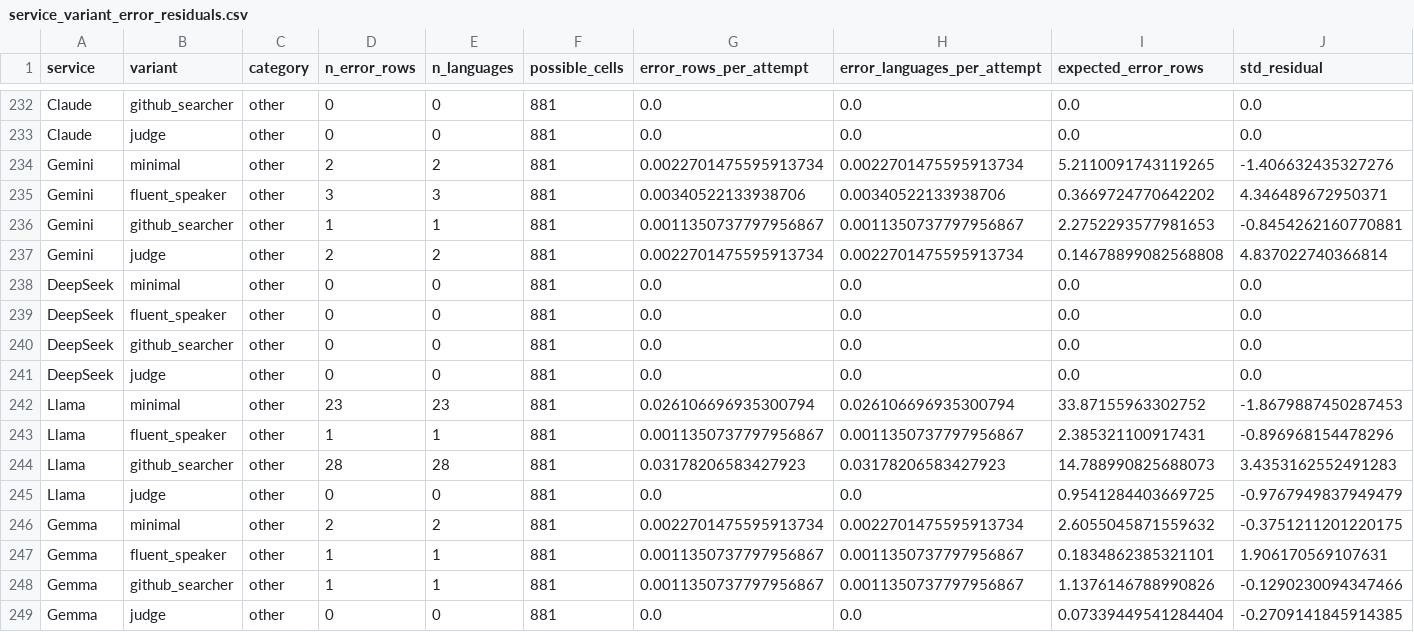
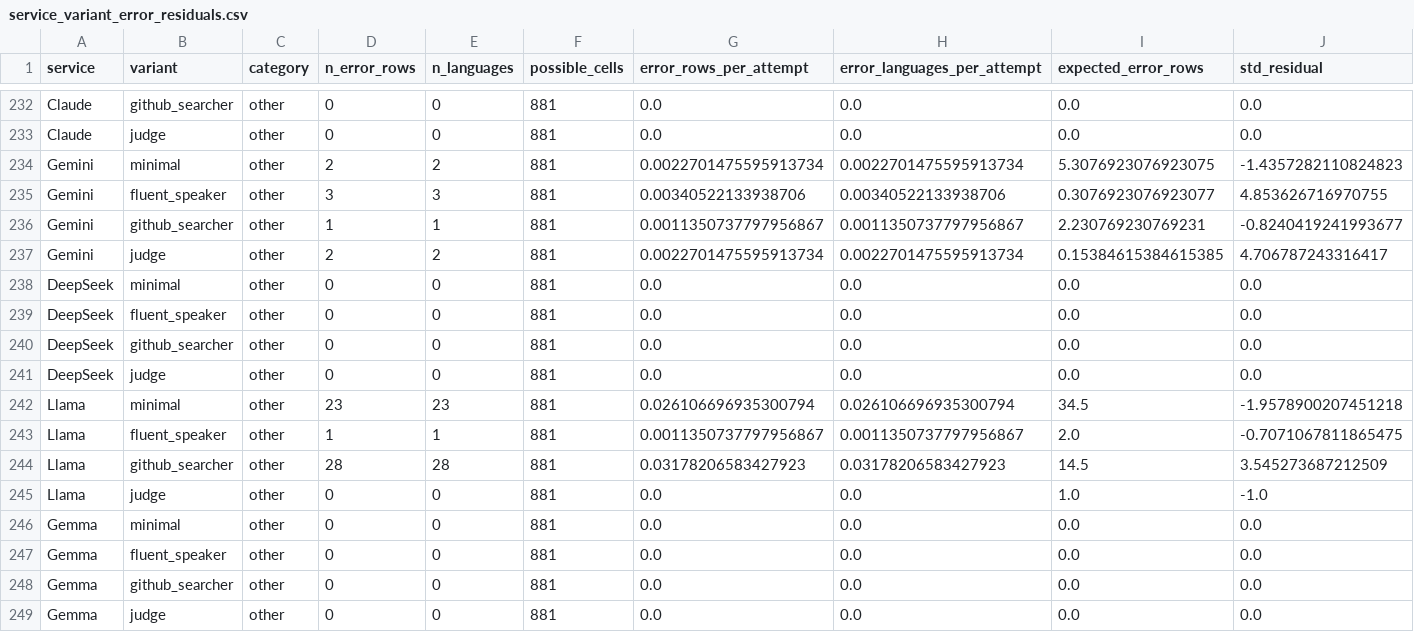
Before and after one commit to CodingDH/translation-transmogrification-pipeline, a CSV file: datasets/translated_terms/digital_humanities/evaluation/service_variant_error_residuals.csv, drawn as a sheet; only a part is shown, gaps mark what is left out; the diff covers the shown part only.

```diff
--- a/datasets/translated_terms/digital_humanities/evaluation/service_variant_error_residuals.csv
+++ b/datasets/translated_terms/digital_humanities/evaluation/service_variant_error_residuals.csv
@@ -233,6 +233,6 @@ Claude,github_searcher,other,0,0,881,0.0,0.0,0.0,0.0
 Claude,judge,other,0,0,881,0.0,0.0,0.0,0.0
-Gemini,minimal,other,2,2,881,0.0022701475595913734,0.0022701475595913734,5.2110091743119265,-1.406632435327276
-Gemini,fluent_speaker,other,3,3,881,0.00340522133938706,0.00340522133938706,0.3669724770642202,4.346489672950371
-Gemini,github_searcher,other,1,1,881,0.0011350737797956867,0.0011350737797956867,2.2752293577981653,-0.8454262160770881
-Gemini,judge,other,2,2,881,0.0022701475595913734,0.0022701475595913734,0.14678899082568808,4.837022740366814
+Gemini,minimal,other,2,2,881,0.0022701475595913734,0.0022701475595913734,5.3076923076923075,-1.4357282110824823
+Gemini,fluent_speaker,other,3,3,881,0.00340522133938706,0.00340522133938706,0.3076923076923077,4.853626716970755
+Gemini,github_searcher,other,1,1,881,0.0011350737797956867,0.0011350737797956867,2.230769230769231,-0.8240419241993677
+Gemini,judge,other,2,2,881,0.0022701475595913734,0.0022701475595913734,0.15384615384615385,4.706787243316417
 DeepSeek,minimal,other,0,0,881,0.0,0.0,0.0,0.0
@@ -241,9 +241,9 @@ DeepSeek,github_searcher,other,0,0,881,0.0,0.0,0.0,0.0
 DeepSeek,judge,other,0,0,881,0.0,0.0,0.0,0.0
-Llama,minimal,other,23,23,881,0.026106696935300794,0.026106696935300794,33.87155963302752,-1.8679887450287453
-Llama,fluent_speaker,other,1,1,881,0.0011350737797956867,0.0011350737797956867,2.385321100917431,-0.896968154478296
-Llama,github_searcher,other,28,28,881,0.03178206583427923,0.03178206583427923,14.788990825688073,3.4353162552491283
-Llama,judge,other,0,0,881,0.0,0.0,0.9541284403669725,-0.9767949837949479
-Gemma,minimal,other,2,2,881,0.0022701475595913734,0.0022701475595913734,2.6055045871559632,-0.3751211201220175
-Gemma,fluent_speaker,other,1,1,881,0.0011350737797956867,0.0011350737797956867,0.1834862385321101,1.906170569107631
-Gemma,github_searcher,other,1,1,881,0.0011350737797956867,0.0011350737797956867,1.1376146788990826,-0.1290230094347466
-Gemma,judge,other,0,0,881,0.0,0.0,0.07339449541284404,-0.2709141845914385
+Llama,minimal,other,23,23,881,0.026106696935300794,0.026106696935300794,34.5,-1.9578900207451218
+Llama,fluent_speaker,other,1,1,881,0.0011350737797956867,0.0011350737797956867,2.0,-0.7071067811865475
+Llama,github_searcher,other,28,28,881,0.03178206583427923,0.03178206583427923,14.5,3.545273687212509
+Llama,judge,other,0,0,881,0.0,0.0,1.0,-1.0
+Gemma,minimal,other,0,0,881,0.0,0.0,0.0,0.0
+Gemma,fluent_speaker,other,0,0,881,0.0,0.0,0.0,0.0
+Gemma,github_searcher,other,0,0,881,0.0,0.0,0.0,0.0
+Gemma,judge,other,0,0,881,0.0,0.0,0.0,0.0
```
Also changed, not shown: 60 edited cells elsewhere in this file, datasets/translated_terms/digital_humanities/evaluation/service_variant_error_summary.csv, 16 other files.
